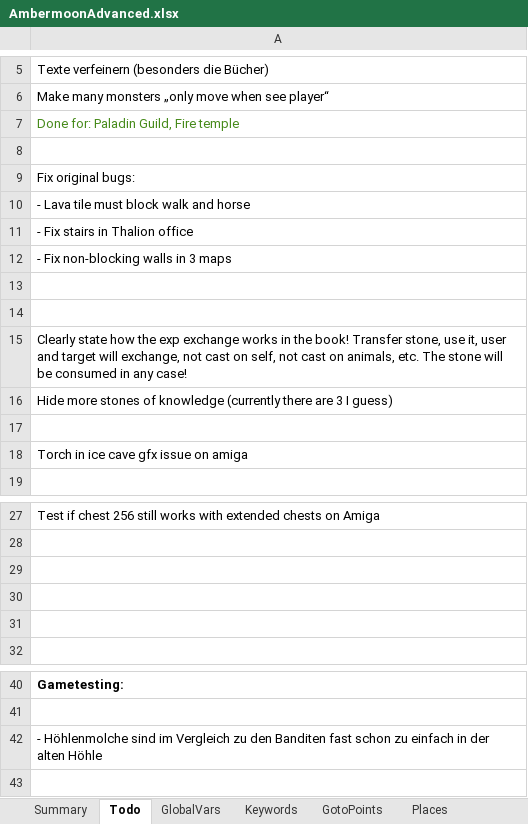
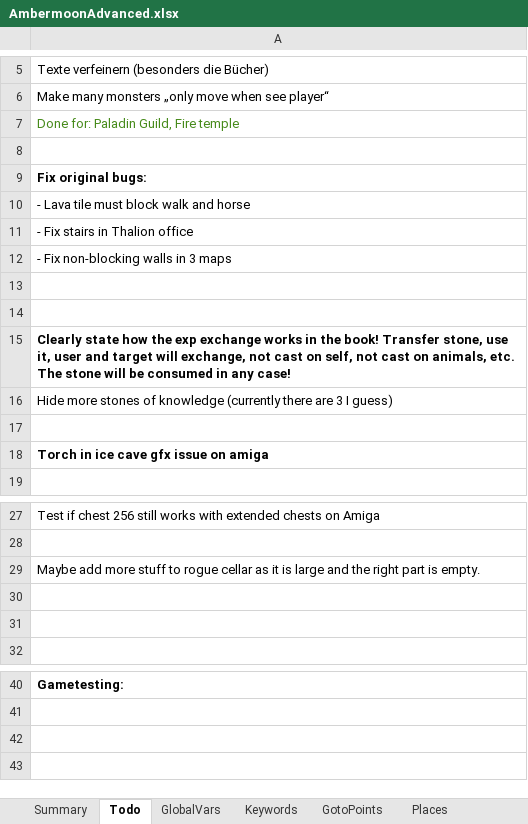
Before and after one commit to Pyrdacor/Ambermoon-Advanced, an Excel workbook: AmbermoonAdvanced.xlsx, sheet Todo, drawn as a sheet; only a part is shown, gaps mark what is left out; values as stored, in another font and other column widths than the file's, no borders; the diff names each change by its address in the sheet, - before the commit and + after, or states it on an @@ line.

Commit message:
Updated todo

```diff
--- a/AmbermoonAdvanced.xlsx (sheet Todo)
+++ b/AmbermoonAdvanced.xlsx (sheet Todo)
-A9 bold: off
+A9 bold: on
-A15 bold: off
+A15 bold: on
-A18 bold: off
+A18 bold: on
-A29: (empty)
+A29: Maybe add more stuff to rogue cellar as it is large and the right part is empty.
-A42: - Höhlenmolche sind im Vergleich zu den Banditen fast schon zu einfach in der alten Höhle
+A42: (empty)
```
